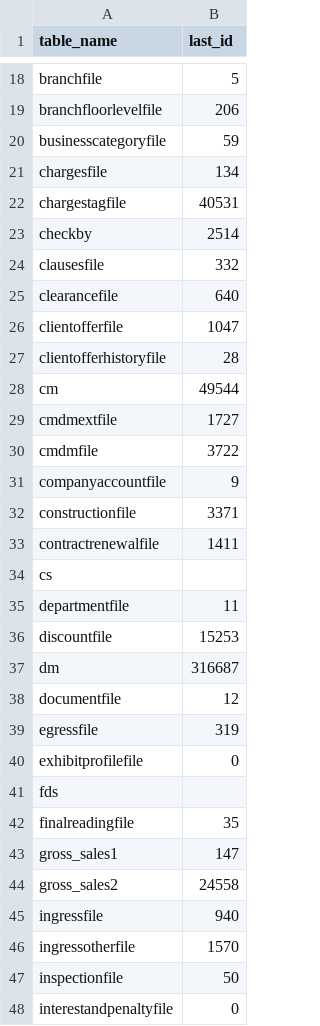
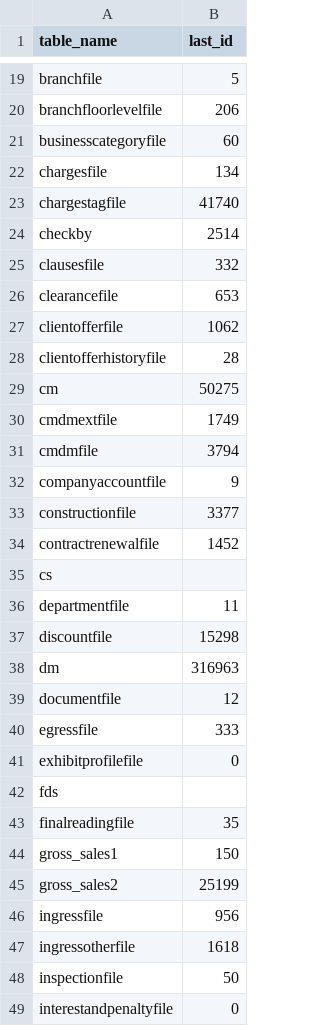
Before and after one commit to fishermall-hanzaquino/tms-query, a CSV file: init_ref_qav.csv, drawn as a sheet; only a part is shown, gaps mark what is left out; the diff covers the shown part only.

```diff
--- a/init_ref_qav.csv
+++ b/init_ref_qav.csv
@@ -19,22 +20,22 @@ branchfile,5
 branchfloorlevelfile,206
-businesscategoryfile,59
+businesscategoryfile,60
 chargesfile,134
-chargestagfile,40531
+chargestagfile,41740
 checkby,2514
 clausesfile,332
-clearancefile,640
-clientofferfile,1047
+clearancefile,653
+clientofferfile,1062
 clientofferhistoryfile,28
-cm,49544
-cmdmextfile,1727
-cmdmfile,3722
+cm,50275
+cmdmextfile,1749
+cmdmfile,3794
 companyaccountfile,9
-constructionfile,3371
-contractrenewalfile,1411
+constructionfile,3377
+contractrenewalfile,1452
 cs,
 departmentfile,11
-discountfile,15253
-dm,316687
+discountfile,15298
+dm,316963
 documentfile,12
-egressfile,319
+egressfile,333
 exhibitprofilefile,0
@@ -42,6 +43,6 @@ fds,
 finalreadingfile,35
-gross_sales1,147
-gross_sales2,24558
-ingressfile,940
-ingressotherfile,1570
+gross_sales1,150
+gross_sales2,25199
+ingressfile,956
+ingressotherfile,1618
 inspectionfile,50
```
Also changed, not shown: 1 added row and 55 edited cells elsewhere in this file, init_ref_mlb.csv, 10 other files.
